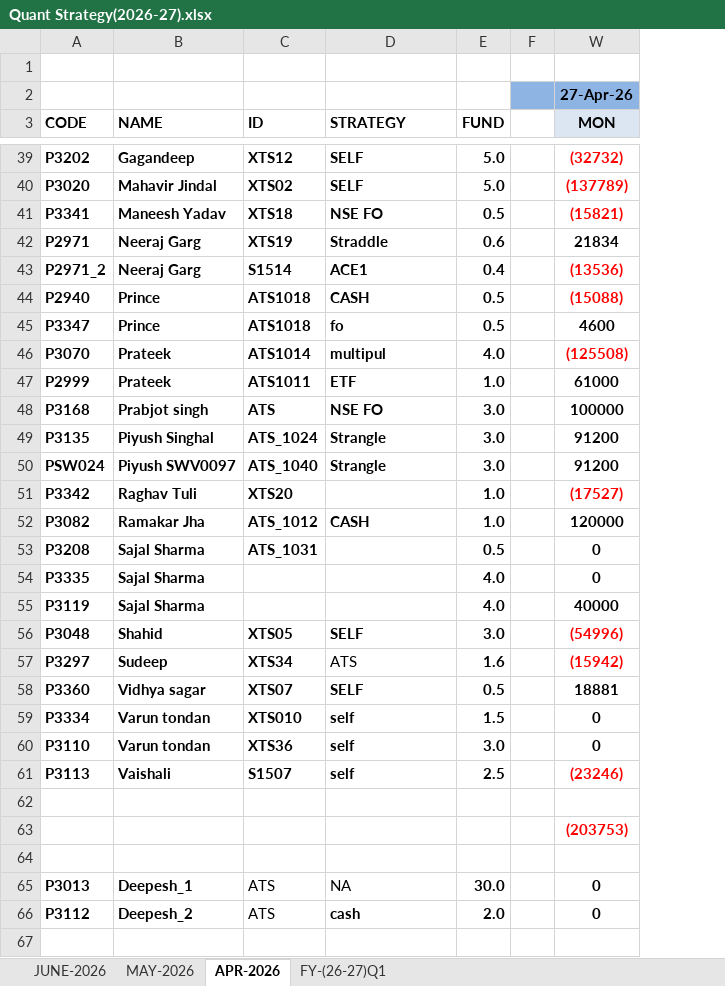
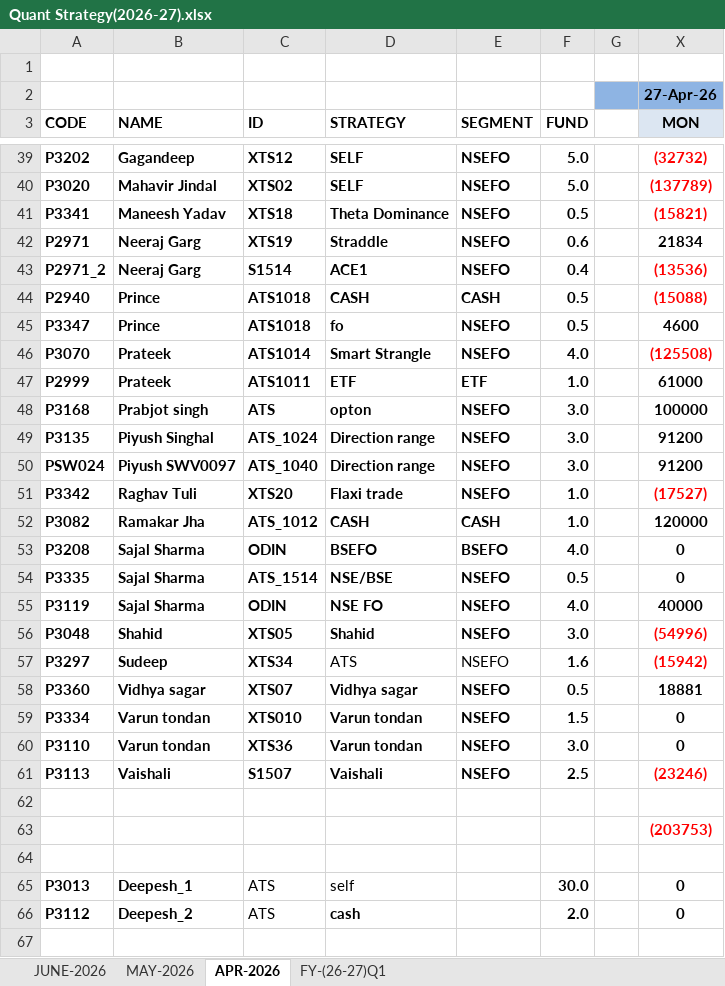
Before and after one commit to Kamgwl/Quant_report, an Excel workbook: Quant Strategy(2026-27).xlsx, sheet APR-2026, drawn as a sheet; only a part is shown, gaps mark what is left out; values as stored, in another font and other column widths than the file's, no borders; conditional formats not drawn; addresses are those after the commit; the diff covers the shown part only; the diff names each change by its address in the sheet, - before the commit and + after, or states it on an @@ line.

Commit message:
Fix column mapping offset bug and update dashboard data

```diff
--- a/Quant Strategy(2026-27).xlsx (sheet APR-2026)
+++ b/Quant Strategy(2026-27).xlsx (sheet APR-2026)
+column E (SEGMENT), rows 39-61: NSEFO | NSEFO | NSEFO | NSEFO | NSEFO | CASH | NSEFO | NSEFO | ETF | NSEFO | NSEFO | NSEFO | NSEFO | CASH | BSEFO | NSEFO | NSEFO | NSEFO | NSEFO | NSEFO | NSEFO | NSEFO | NSEFO
-D41 (STRATEGY): NSE FO
+D41 (STRATEGY): Theta Dominance
-D46 (STRATEGY): multipul
+D46 (STRATEGY): Smart Strangle
-D48 (STRATEGY): NSE FO
+D48 (STRATEGY): opton
-D49:D50 (STRATEGY): Strangle
+D49:D50 (STRATEGY): Direction range
-D51 (STRATEGY): (empty)
+D51 (STRATEGY): Flaxi trade
-C53 (ID): ATS_1031
+C53 (ID): ODIN
-D53 (STRATEGY): (empty)
+D53 (STRATEGY): BSEFO
-F53 (FUND): 0.5
+F53 (FUND): 4.0
-C54 (ID): (empty)
+C54 (ID): ATS_1514
-D54 (STRATEGY): (empty)
+D54 (STRATEGY): NSE/BSE
-F54 (FUND): 4.0
+F54 (FUND): 0.5
-C55 (ID): (empty)
+C55 (ID): ODIN
-D55 (STRATEGY): (empty)
+D55 (STRATEGY): NSE FO
-D56 (STRATEGY): SELF
+D56 (STRATEGY): Shahid
-D58 (STRATEGY): SELF
+D58 (STRATEGY): Vidhya sagar
-D59:D60 (STRATEGY): self
+D59:D60 (STRATEGY): Varun tondan
-D61 (STRATEGY): self
+D61 (STRATEGY): Vaishali
-D65 (STRATEGY): NA
+D65 (STRATEGY): self
```
Also changed, not shown: 4 edited cells elsewhere in this sheet, sheet FY-(26-27)Q1, sheet JUNE-2026, sheet MAY-2026, formulas that keep their value, hidden cells, 4 other files.
